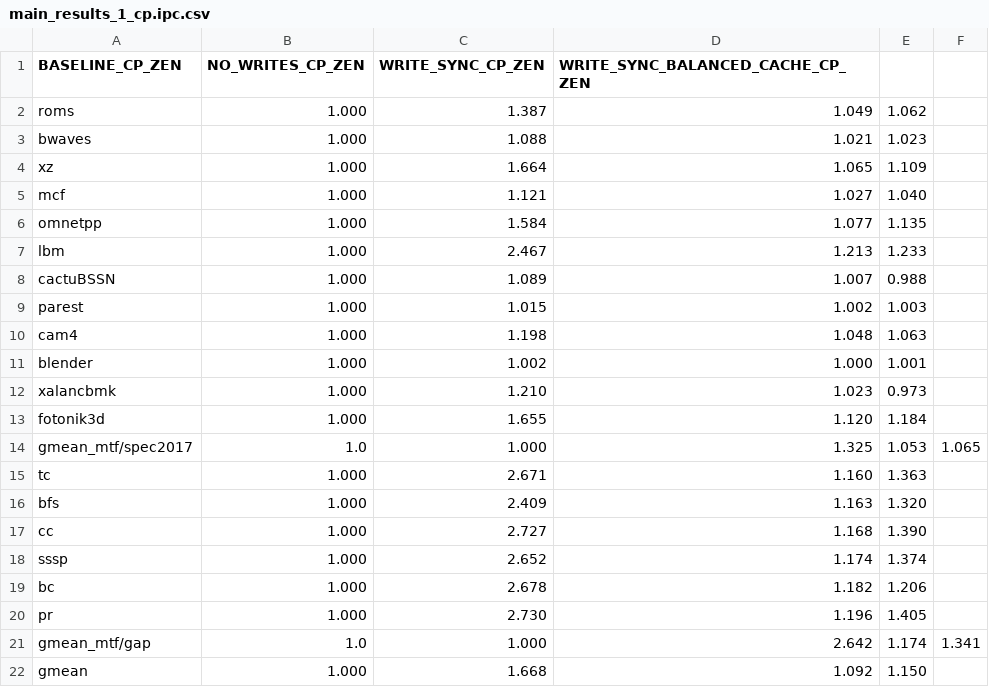
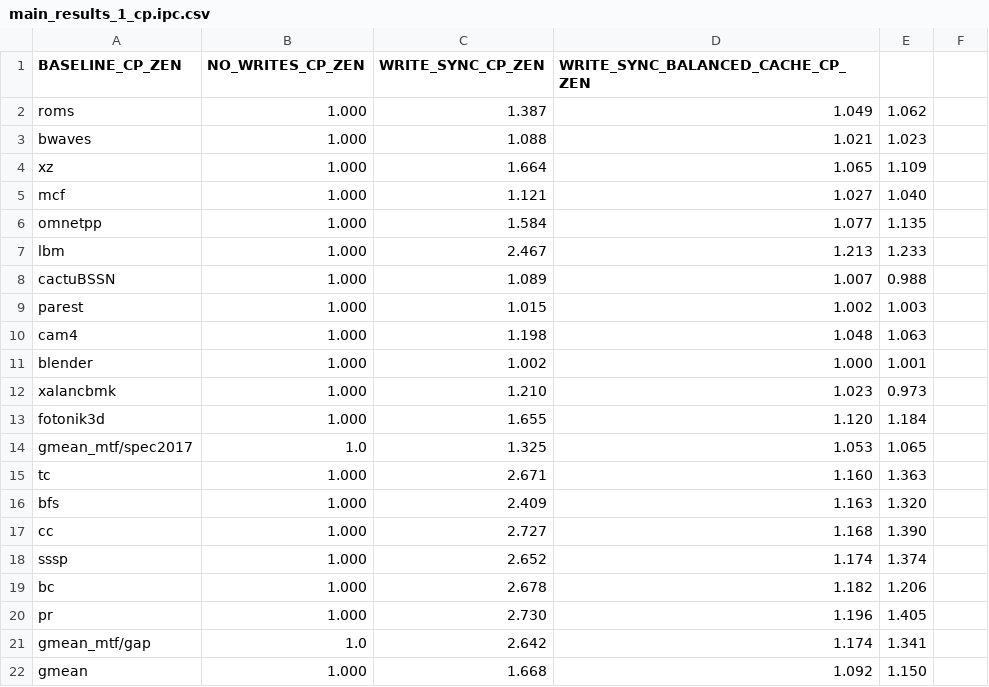
Before and after one commit to suhaskvittal/frost, a CSV file: data/main_results_1_cp.ipc.csv, drawn as a sheet.

Commit message:
added bypass to balanced cache

```diff
--- a/data/main_results_1_cp.ipc.csv
+++ b/data/main_results_1_cp.ipc.csv
@@ -13,3 +13,3 @@ xalancbmk,1.000,1.210,1.023,0.973
 fotonik3d,1.000,1.655,1.120,1.184
-gmean_mtf/spec2017,1.0,1.000,1.325,1.053,1.065
+gmean_mtf/spec2017,1.0,1.325,1.053,1.065
 tc,1.000,2.671,1.160,1.363
@@ -20,3 +20,3 @@ bc,1.000,2.678,1.182,1.206
 pr,1.000,2.730,1.196,1.405
-gmean_mtf/gap,1.0,1.000,2.642,1.174,1.341
+gmean_mtf/gap,1.0,2.642,1.174,1.341
 gmean,1.000,1.668,1.092,1.150
```
Also changed, not shown: 5 other files.
